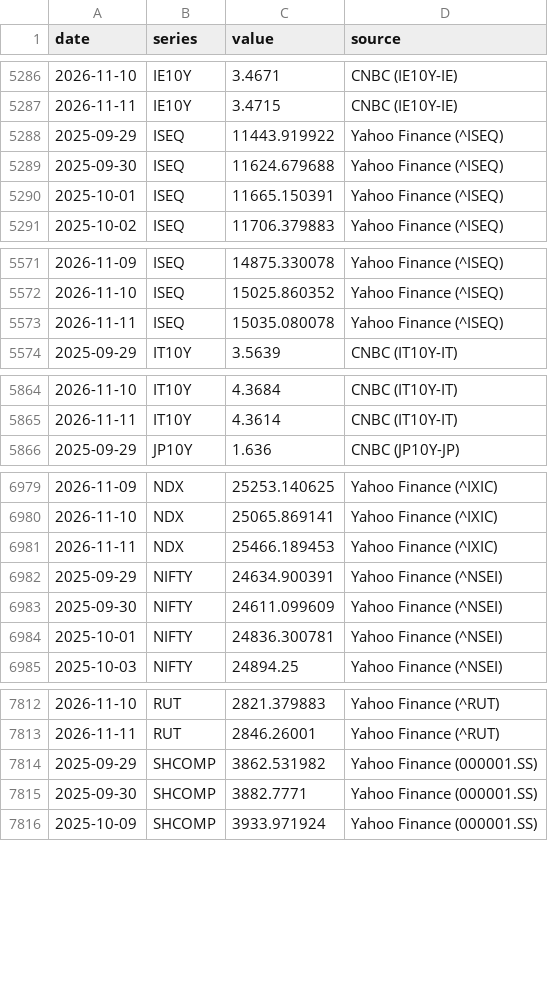
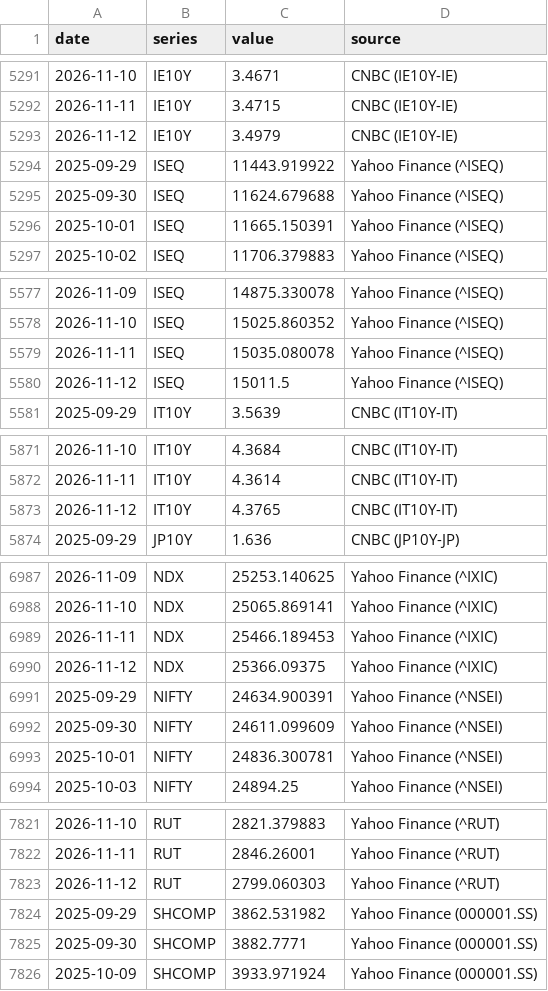
Before and after one commit to LOJUX/Markets-Dashboard, a CSV file: data/history.csv, drawn as a sheet; only a part is shown, gaps mark what is left out; the diff covers the shown part only.

```diff
--- a/data/history.csv
+++ b/data/history.csv
@@ -5287,2 +5292,3 @@ date,series,value,source
 2026-11-11,IE10Y,3.4715,CNBC (IE10Y-IE)
+2026-11-12,IE10Y,3.4979,CNBC (IE10Y-IE)
 2025-09-29,ISEQ,11443.919922,Yahoo Finance (^ISEQ)
@@ -5573,2 +5579,3 @@ date,series,value,source
 2026-11-11,ISEQ,15035.080078,Yahoo Finance (^ISEQ)
+2026-11-12,ISEQ,15011.5,Yahoo Finance (^ISEQ)
 2025-09-29,IT10Y,3.5639,CNBC (IT10Y-IT)
@@ -5865,2 +5872,3 @@ date,series,value,source
 2026-11-11,IT10Y,4.3614,CNBC (IT10Y-IT)
+2026-11-12,IT10Y,4.3765,CNBC (IT10Y-IT)
 2025-09-29,JP10Y,1.636,CNBC (JP10Y-JP)
@@ -6981,2 +6989,3 @@ date,series,value,source
 2026-11-11,NDX,25466.189453,Yahoo Finance (^IXIC)
+2026-11-12,NDX,25366.09375,Yahoo Finance (^IXIC)
 2025-09-29,NIFTY,24634.900391,Yahoo Finance (^NSEI)
@@ -7813,2 +7822,3 @@ date,series,value,source
 2026-11-11,RUT,2846.26001,Yahoo Finance (^RUT)
+2026-11-12,RUT,2799.060303,Yahoo Finance (^RUT)
 2025-09-29,SHCOMP,3862.531982,Yahoo Finance (000001.SS)
```
Also changed, not shown: 12 added rows elsewhere in this file.
